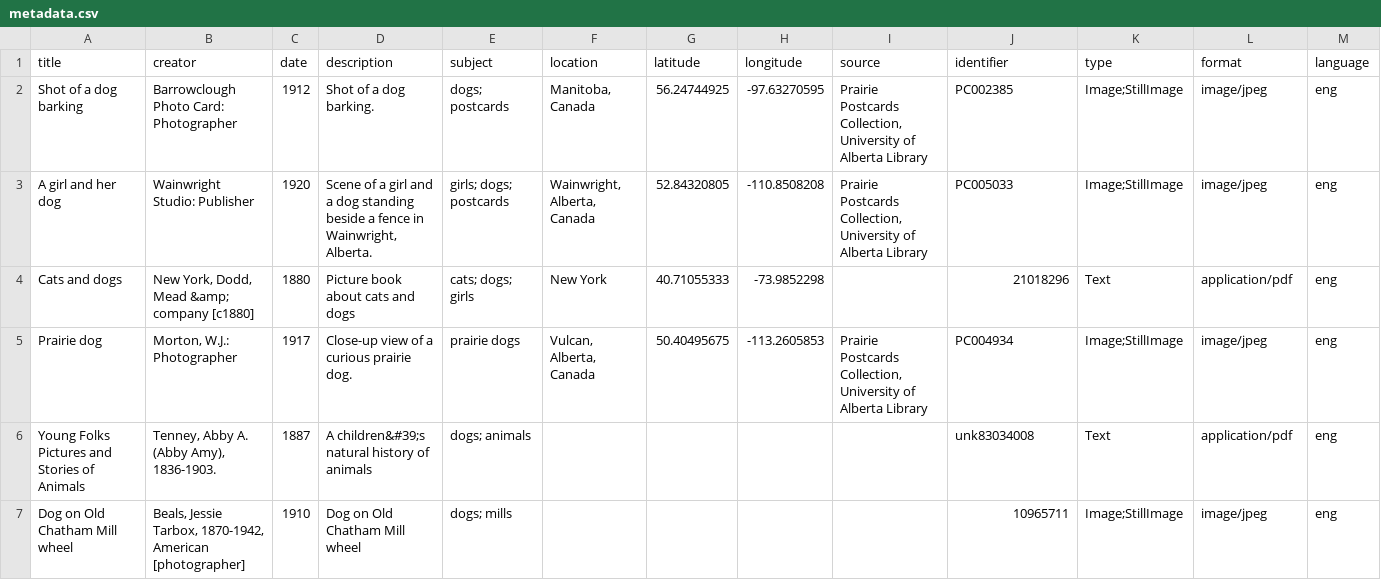
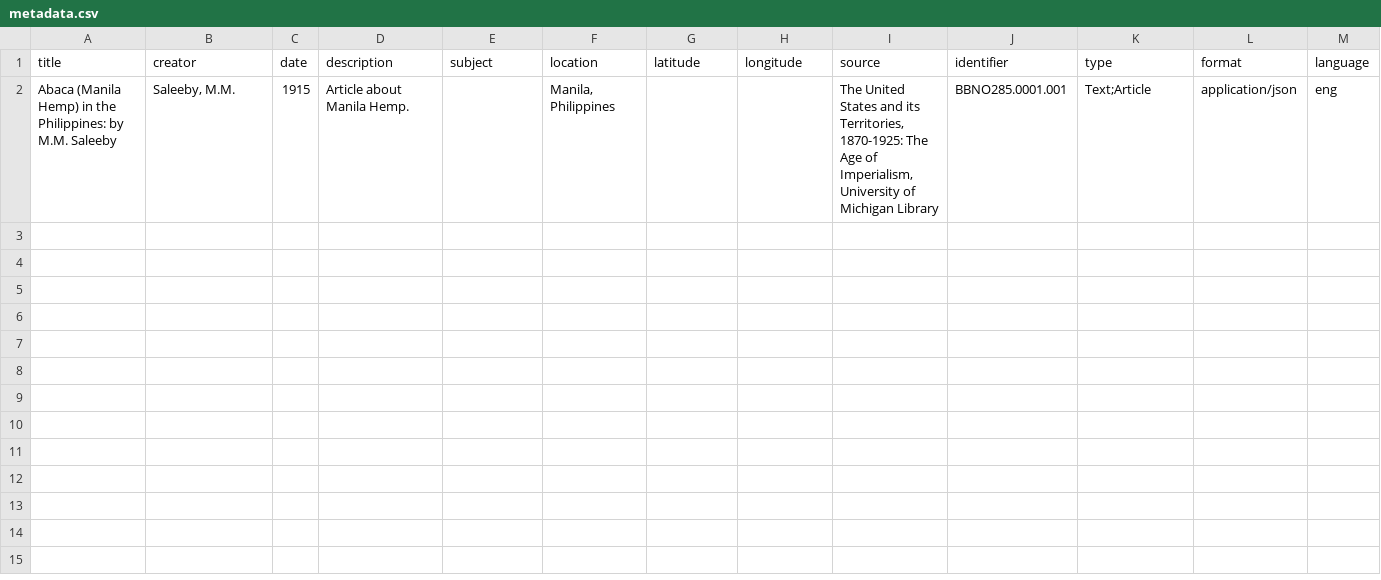
Before and after one commit to nvrialp/iiif-demo, a CSV file: assets/data/metadata.csv, drawn as a sheet; only a part is shown; removed rows and columns are numbered as before the commit, all else as after; rows hold the shown columns only; the diff names each change by its address in the sheet, - before the commit and + after, or states it on an @@ line.

```diff
--- a/assets/data/metadata.csv
+++ b/assets/data/metadata.csv
-row 2: Shot of a dog barking | Barrowclough Photo Card: Photographer | 1912 | Shot of a dog barking. | dogs; postcards | Manitoba, Canada | 56.24744925 | -97.63270595 | Prairie Postcards Collection, University of Alberta Library | PC002385 | Image;StillImage | image/jpeg | eng
-row 3: A girl and her dog | Wainwright Studio: Publisher | 1920 | Scene of a girl and a dog standing beside a fence in Wainwright, Alberta. | girls; dogs; postcards | Wainwright, Alberta, Canada | 52.84320805 | -110.8508208 | Prairie Postcards Collection, University of Alberta Library | PC005033 | Image;StillImage | image/jpeg | eng
-row 4: Cats and dogs | New York, Dodd, Mead &amp; company [c1880] | 1880 | Picture book about cats and dogs | cats; dogs; girls | New York | 40.71055333 | -73.9852298 |  | 21018296 | Text | application/pdf | eng
-row 5: Prairie dog | Morton, W.J.: Photographer | 1917 | Close-up view of a curious prairie dog. | prairie dogs | Vulcan, Alberta, Canada | 50.40495675 | -113.2605853 | Prairie Postcards Collection, University of Alberta Library | PC004934 | Image;StillImage | image/jpeg | eng
-row 6: Young Folks Pictures and Stories of Animals | Tenney, Abby A. (Abby Amy), 1836-1903. | 1887 | A children&#39;s natural history of animals | dogs; animals |  |  |  |  | unk83034008 | Text | application/pdf | eng
-row 7: Dog on Old Chatham Mill wheel | Beals, Jessie Tarbox, 1870-1942, American [photographer] | 1910 | Dog on Old Chatham Mill wheel | dogs; mills |  |  |  |  | 10965711 | Image;StillImage | image/jpeg | eng
+row 2: Abaca (Manila Hemp) in the Philippines: by M.M. Saleeby | Saleeby, M.M. | 1915 | Article about Manila Hemp. |  | Manila, Philippines |  |  | The United States and its Territories, 1870-1925: The Age of Imperialism, University of Michigan Library | BBNO285.0001.001 | Text;Article | application/json | eng
```
Also changed, not shown: 23 other files.
